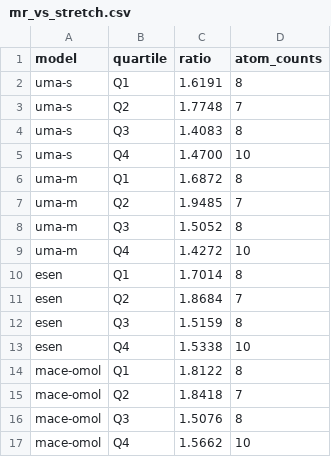
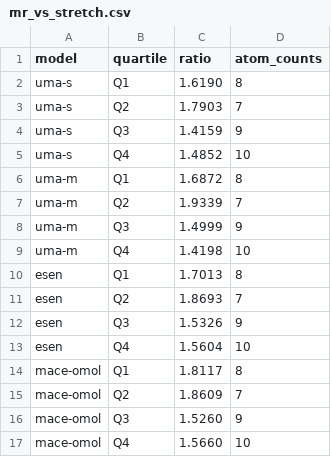
Before and after one commit to benediktpabinger/CCSD-Transition1x, a CSV file: results/mr_vs_stretch.csv, drawn as a sheet.

```diff
--- a/results/mr_vs_stretch.csv
+++ b/results/mr_vs_stretch.csv
@@ -1,17 +1,17 @@
 model,quartile,ratio,atom_counts
-uma-s,Q1,1.6191,8
-uma-s,Q2,1.7748,7
-uma-s,Q3,1.4083,8
-uma-s,Q4,1.4700,10
+uma-s,Q1,1.6190,8
+uma-s,Q2,1.7903,7
+uma-s,Q3,1.4159,9
+uma-s,Q4,1.4852,10
 uma-m,Q1,1.6872,8
-uma-m,Q2,1.9485,7
-uma-m,Q3,1.5052,8
-uma-m,Q4,1.4272,10
-esen,Q1,1.7014,8
-esen,Q2,1.8684,7
-esen,Q3,1.5159,8
-esen,Q4,1.5338,10
-mace-omol,Q1,1.8122,8
-mace-omol,Q2,1.8418,7
-mace-omol,Q3,1.5076,8
-mace-omol,Q4,1.5662,10
+uma-m,Q2,1.9339,7
+uma-m,Q3,1.4999,9
+uma-m,Q4,1.4198,10
+esen,Q1,1.7013,8
+esen,Q2,1.8693,7
+esen,Q3,1.5326,9
+esen,Q4,1.5604,10
+mace-omol,Q1,1.8117,8
+mace-omol,Q2,1.8609,7
+mace-omol,Q3,1.5260,9
+mace-omol,Q4,1.5660,10
```
Also changed, not shown: results/d24_forces_uma-m.csv, results/search_checks.csv, 15 other files.
